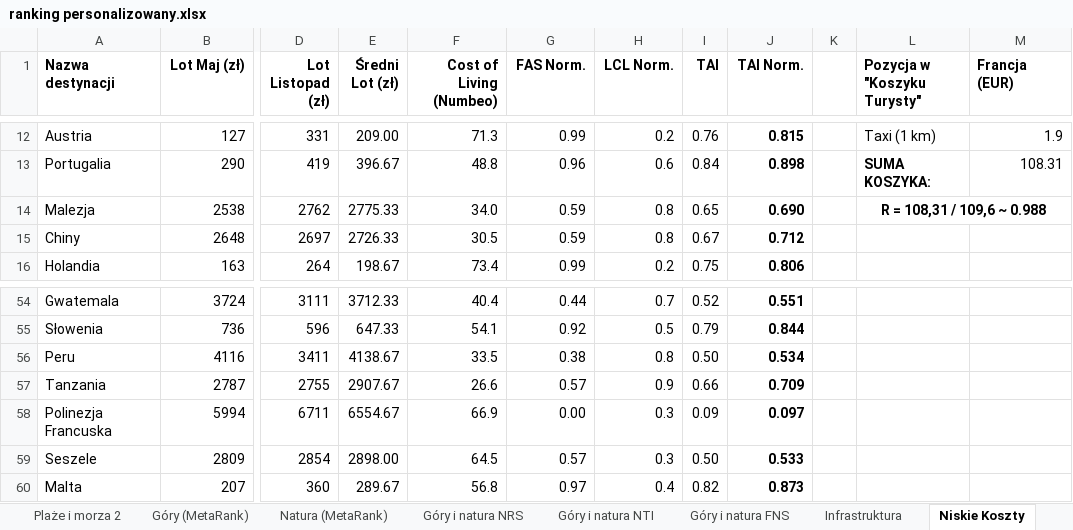
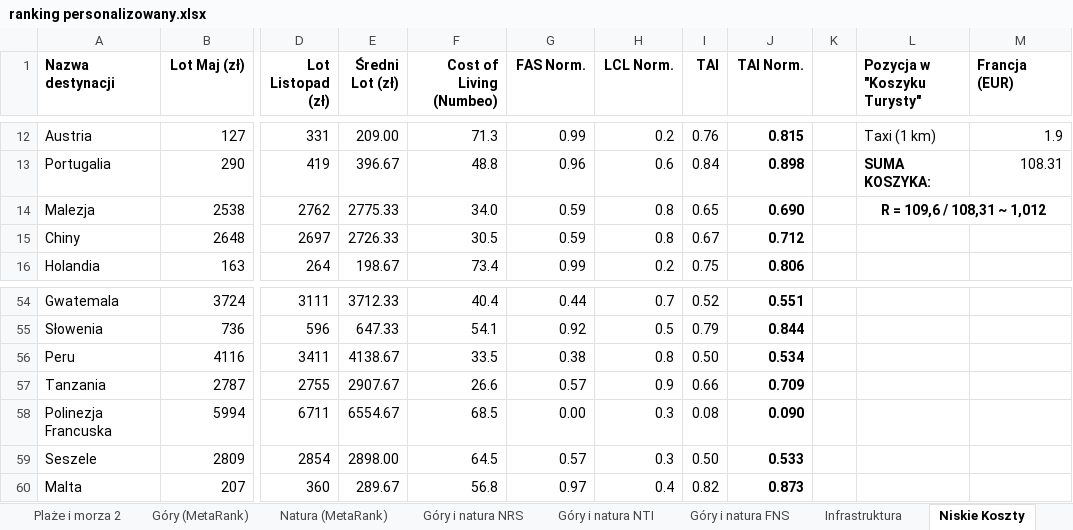
Before and after one commit to stvshy/ankieta-magisterska, an Excel workbook: ranking personalizowany.xlsx, sheet Niskie Koszty, drawn as a sheet; only a part is shown, gaps mark what is left out; values as stored, in another font and other column widths than the file's, no borders; the diff names each change by its address in the sheet, - before the commit and + after, or states it on an @@ line.

Commit message:
Add files via upload

```diff
--- a/ranking personalizowany.xlsx (sheet Niskie Koszty)
+++ b/ranking personalizowany.xlsx (sheet Niskie Koszty)
-L14 (Pozycja w "Koszyku Turysty"): R = 108,31 / 109,6 ~ 0.988
+L14 (Pozycja w "Koszyku Turysty"): R = 109,6 / 108,31 ~ 1,012
-F58 (Cost of Living (Numbeo)): 66.9
+F58 (Cost of Living (Numbeo)): 68.5
-I58 (TAI): 0.09
+I58 (TAI): 0.08
-J58 (TAI Norm.): 0.097
+J58 (TAI Norm.): 0.090
```
